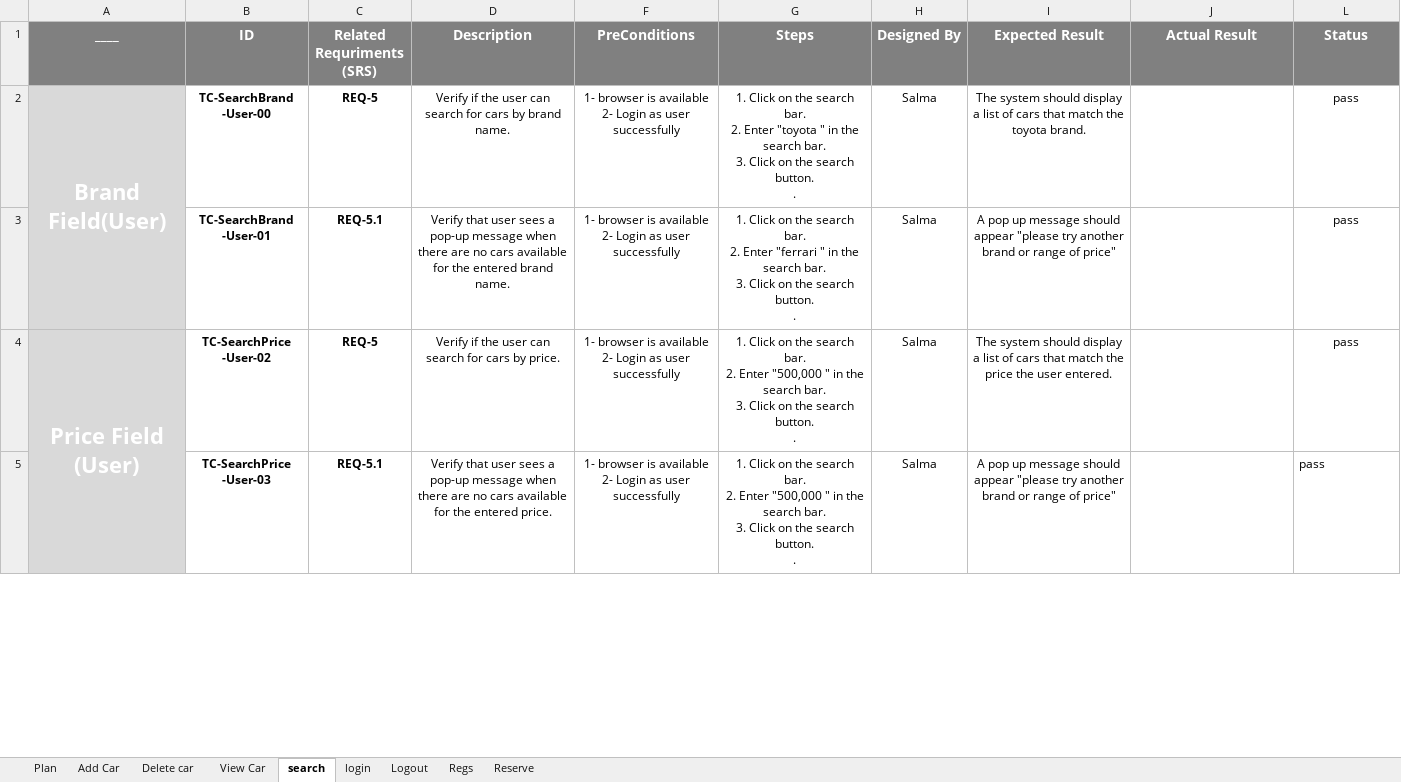
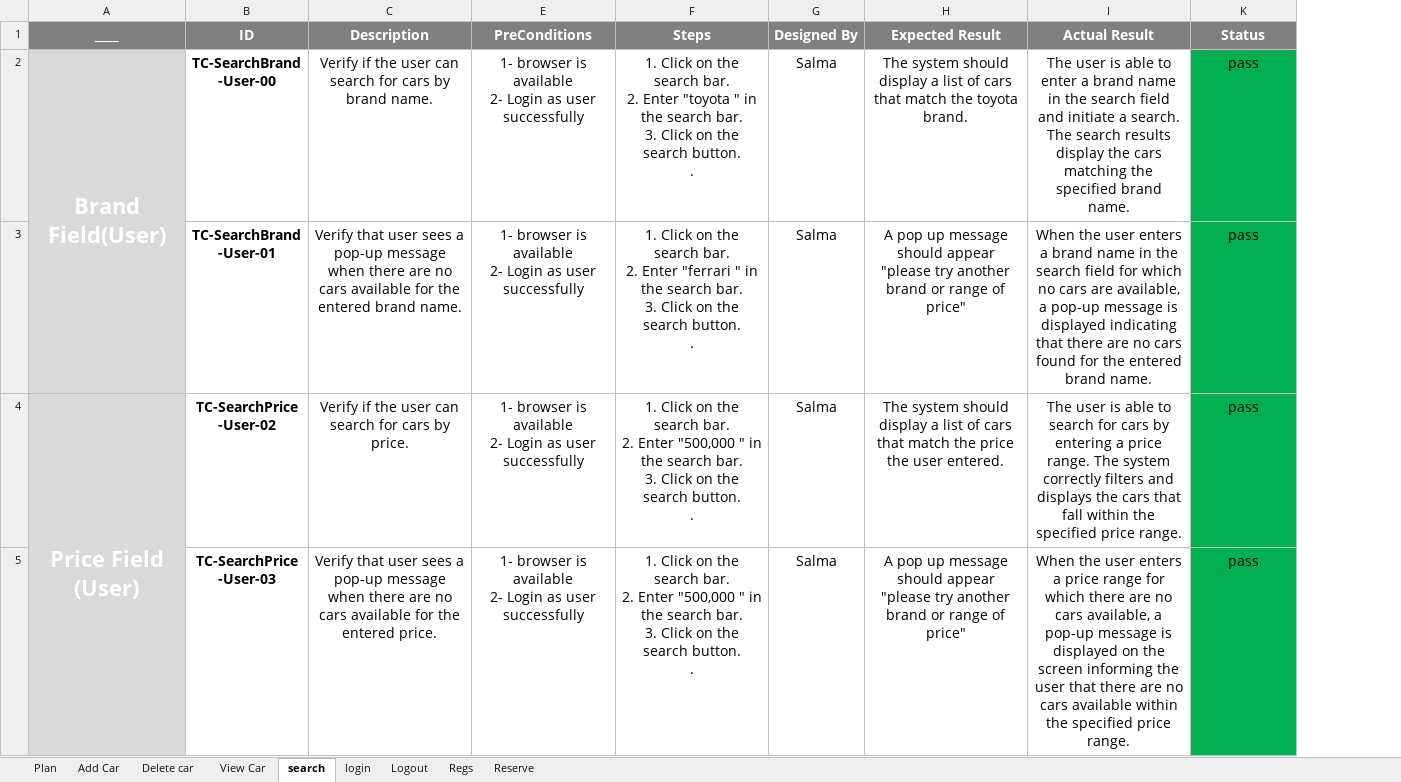
Before and after one commit to beshoysamehsamaan/Car-Purchasing-App, an Excel workbook: 5- Testing/Test Cases.xlsx, sheet search, drawn as a sheet; only a part is shown; values as stored, in another font and other column widths than the file's, no borders; removed rows and columns are numbered as before the commit, all else as after; the diff covers the shown part only; the diff names each change by its address in the sheet, - before the commit and + after, or states it on an @@ line.

```diff
--- a/5- Testing/Test Cases.xlsx (sheet search)
+++ b/5- Testing/Test Cases.xlsx (sheet search)
-column C (Related Requriments (SRS)), rows 2-5: REQ-5 | REQ-5.1 | REQ-5 | REQ-5.1
@@ B2:B5 text size: larger @@
@@ C2:C5 text size: larger @@
@@ E2:H5 text size: larger @@
-I2 (Actual Result): (empty)
+I2 (Actual Result): The user is able to enter a brand name in the search field and initiate a search. The search results display the cars matching the specified brand name.
-K2:K5 fill: none
+K2:K5 fill: #00B050, text size: larger
-I3 (Actual Result): (empty)
+I3 (Actual Result): When the user enters a brand name in the search field for which no cars are available, a pop-up message is displayed indicating that there are no cars found for the entered brand name.
-I4 (Actual Result): (empty)
+I4 (Actual Result): The user is able to search for cars by entering a price range. The system correctly filters and displays the cars that fall within the specified price range.
-I5 (Actual Result): (empty)
+I5 (Actual Result): When the user enters a price range for which there are no cars available, a pop-up message is displayed on the screen informing the user that there are no cars available within the specified price range.
-K5 alignment: left
+K5 alignment: center
```
Also changed, not shown: 4 edited cells and cell formats elsewhere in this sheet, sheet Add Car, sheet Delete car, sheet View Car, sheet Plan, 1 other file.
